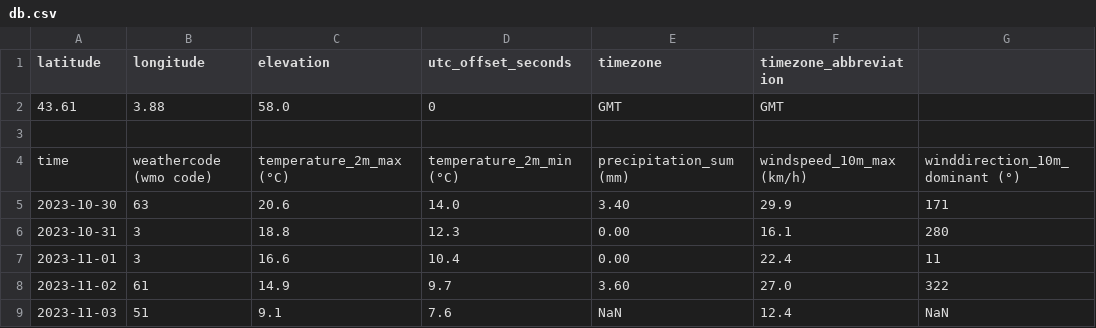
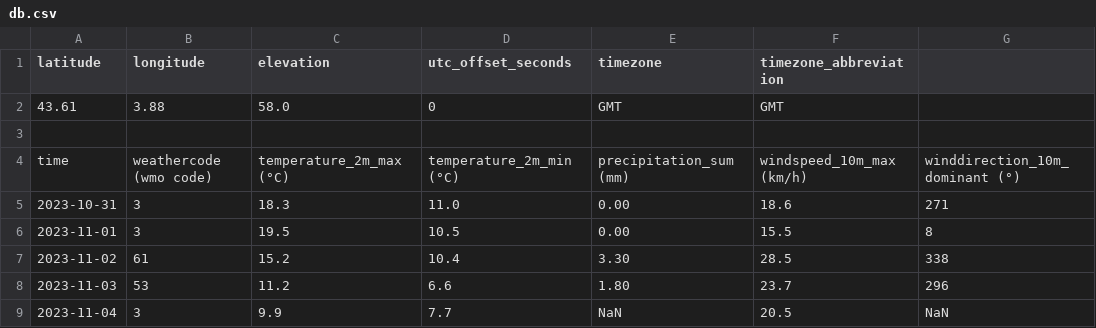
Before and after one commit to Guillaume-BR/meteo-gbr, a CSV file: data/db.csv, drawn as a sheet.

```diff
--- a/data/db.csv
+++ b/data/db.csv
@@ -4,6 +4,6 @@ latitude,longitude,elevation,utc_offset_seconds,timezone,timezone_abbreviation
 time,weathercode (wmo code),temperature_2m_max (°C),temperature_2m_min (°C),precipitation_sum (mm),windspeed_10m_max (km/h),winddirection_10m_dominant (°)
-2023-10-30,63,20.6,14.0,3.40,29.9,171
-2023-10-31,3,18.8,12.3,0.00,16.1,280
-2023-11-01,3,16.6,10.4,0.00,22.4,11
-2023-11-02,61,14.9,9.7,3.60,27.0,322
-2023-11-03,51,9.1,7.6,NaN,12.4,NaN
+2023-10-31,3,18.3,11.0,0.00,18.6,271
+2023-11-01,3,19.5,10.5,0.00,15.5,8
+2023-11-02,61,15.2,10.4,3.30,28.5,338
+2023-11-03,53,11.2,6.6,1.80,23.7,296
+2023-11-04,3,9.9,7.7,NaN,20.5,NaN
```
Also changed, not shown: data/db1.csv, 4 other files.
